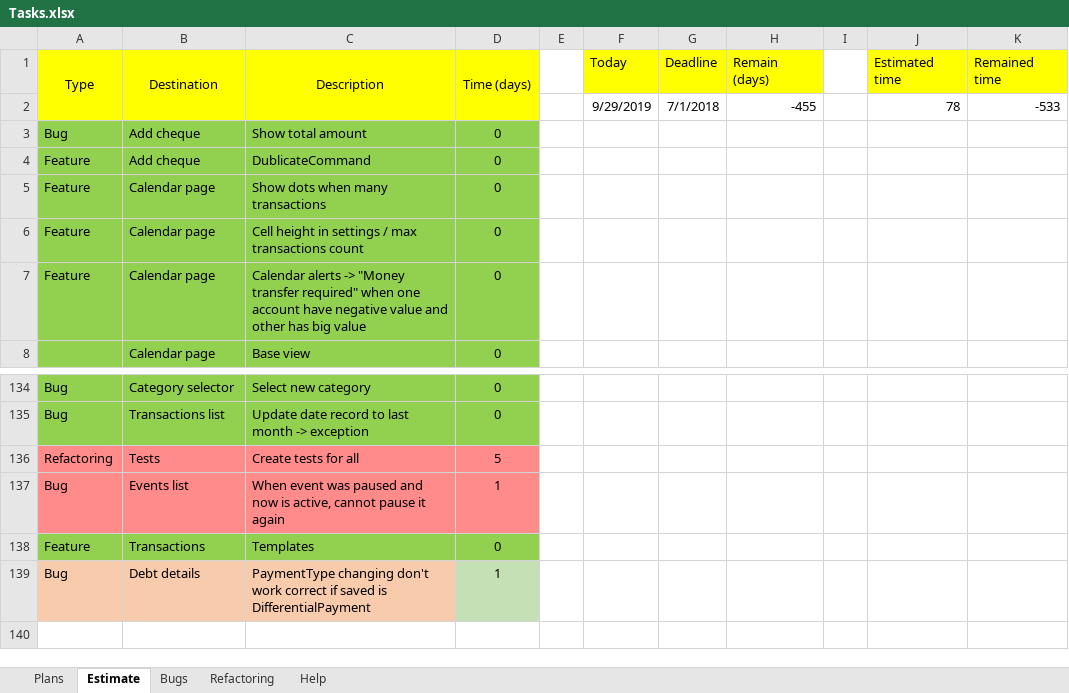
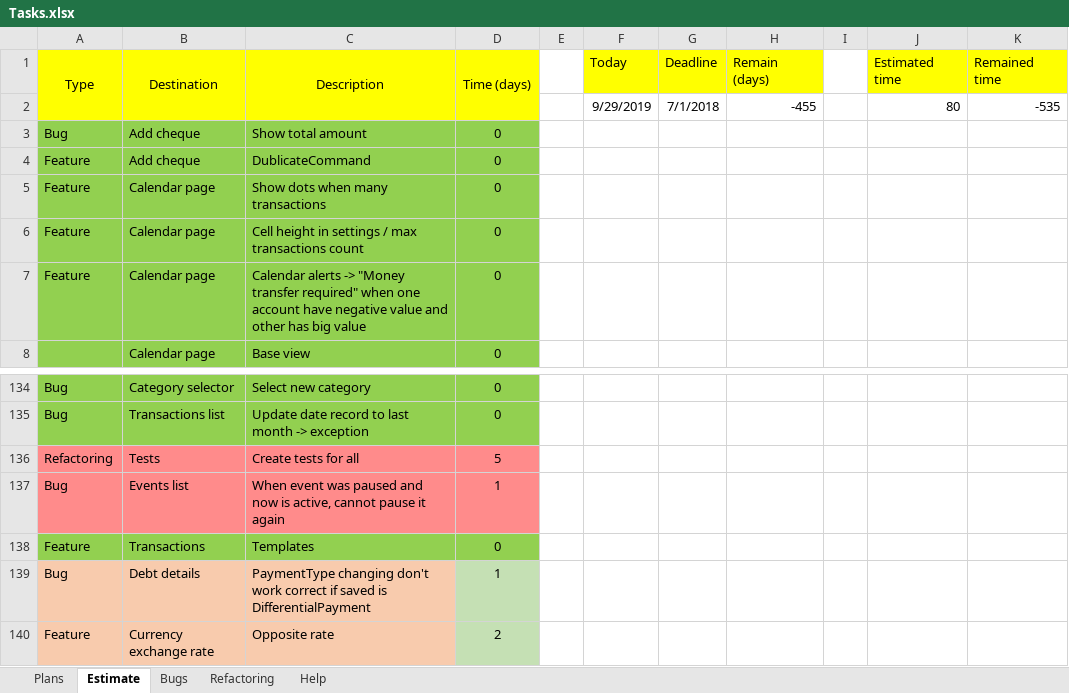
Before and after one commit to Irina1408/MoneyChest.Wpf, an Excel workbook: Tasks.xlsx, sheet Estimate, drawn as a sheet; only a part is shown, gaps mark what is left out; values as stored, in another font and other column widths than the file's, no borders; the diff names each change by its address in the sheet, - before the commit and + after, or states it on an @@ line.

Commit message:
Limits & Debts & DataFilter - updates

```diff
--- a/Tasks.xlsx (sheet Estimate)
+++ b/Tasks.xlsx (sheet Estimate)
-J2 (Estimated time): 78
+J2 (Estimated time): 80
-K2 (Remained time): -533
+K2 (Remained time): -535
+row 140: Feature | Currency exchange rate | Opposite rate | 2
```
Also changed, not shown: 58 other files.
